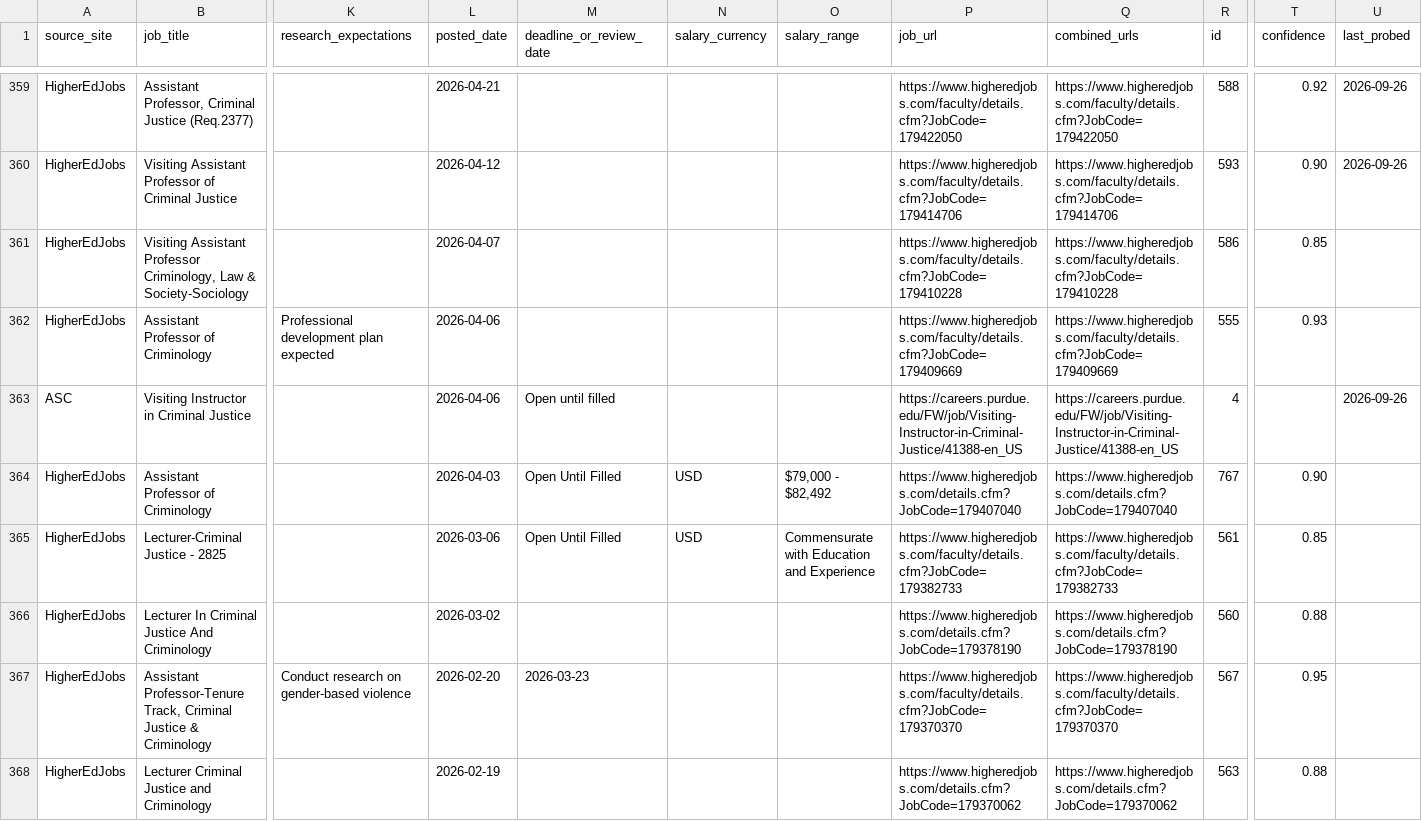
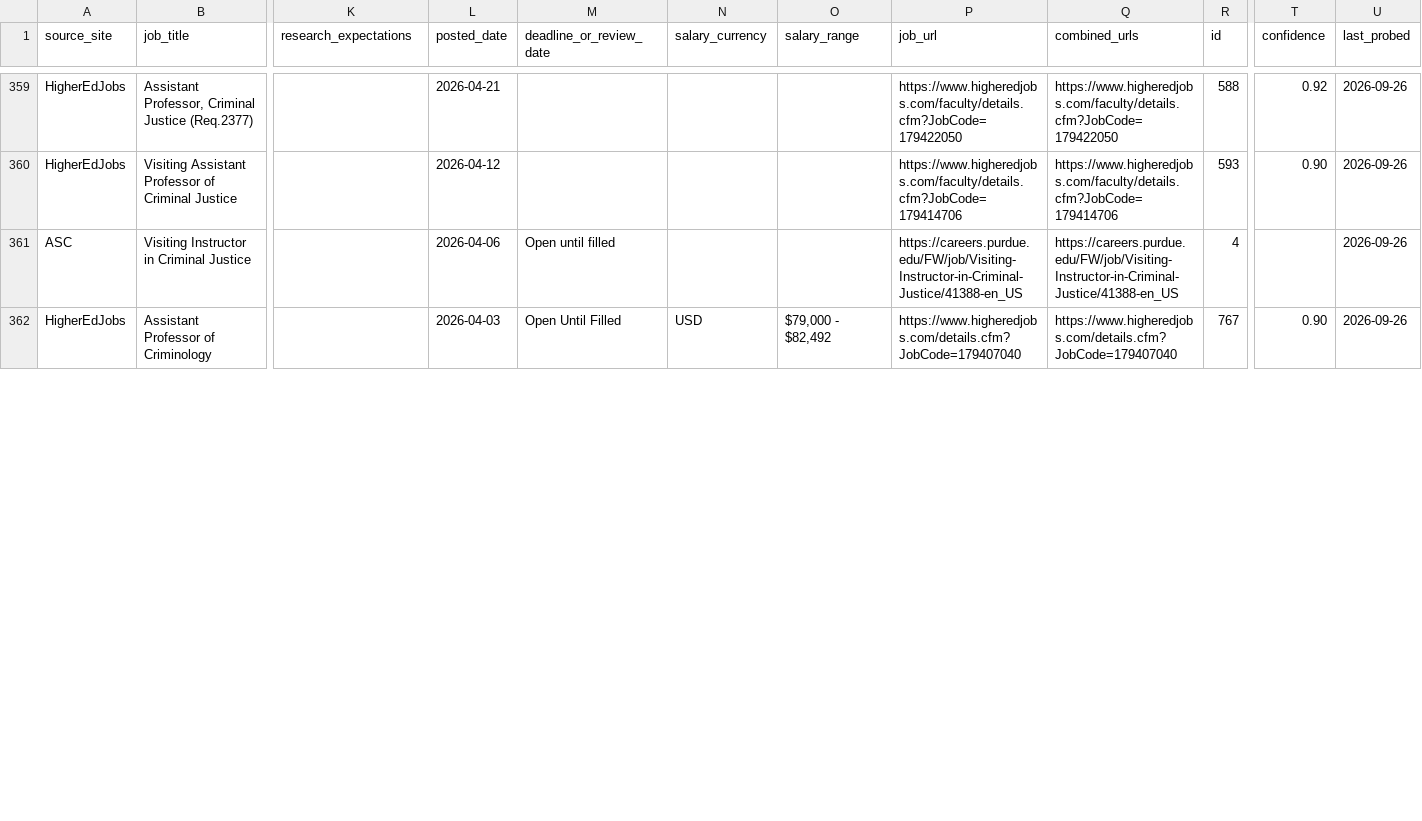
Before and after one commit to CrimConsortium-CrimRxiv/criminology-jobs, a CSV file: criminology_jobs.csv, drawn as a sheet; only a part is shown, gaps mark what is left out; removed rows and columns are numbered as before the commit, all else as after; rows hold the shown columns only; the diff covers the shown part only; the diff names each change by its address in the sheet, - before the commit and + after, or states it on an @@ line.

```diff
--- a/criminology_jobs.csv
+++ b/criminology_jobs.csv
-row 361: HigherEdJobs | Visiting Assistant Professor Criminology, Law & Society-Sociology |  | 2026-04-07 |  |  |  | https://www.higheredjobs.com/faculty/details.cfm?JobCode=179410228 | https://www.higheredjobs.com/faculty/details.cfm?JobCode=179410228 | 586 | 0.85
-row 362: HigherEdJobs | Assistant Professor of Criminology | Professional development plan expected | 2026-04-06 |  |  |  | https://www.higheredjobs.com/faculty/details.cfm?JobCode=179409669 | https://www.higheredjobs.com/faculty/details.cfm?JobCode=179409669 | 555 | 0.93
-U362 (last_probed): (empty)
+U362 (last_probed): 2026-09-26
-row 365: HigherEdJobs | Lecturer-Criminal Justice - 2825 |  | 2026-03-06 | Open Until Filled | USD | Commensurate with Education and Experience | https://www.higheredjobs.com/faculty/details.cfm?JobCode=179382733 | https://www.higheredjobs.com/faculty/details.cfm?JobCode=179382733 | 561 | 0.85
-row 366: HigherEdJobs | Lecturer In Criminal Justice And Criminology |  | 2026-03-02 |  |  |  | https://www.higheredjobs.com/details.cfm?JobCode=179378190 | https://www.higheredjobs.com/details.cfm?JobCode=179378190 | 560 | 0.88
-row 367: HigherEdJobs | Assistant Professor-Tenure Track, Criminal Justice & Criminology | Conduct research on gender-based violence | 2026-02-20 | 2026-03-23 |  |  | https://www.higheredjobs.com/faculty/details.cfm?JobCode=179370370 | https://www.higheredjobs.com/faculty/details.cfm?JobCode=179370370 | 567 | 0.95
-row 368: HigherEdJobs | Lecturer Criminal Justice and Criminology |  | 2026-02-19 |  |  |  | https://www.higheredjobs.com/details.cfm?JobCode=179370062 | https://www.higheredjobs.com/details.cfm?JobCode=179370062 | 563 | 0.88
```
Also changed, not shown: 3 removed rows and 10 edited cells elsewhere in this file, review.csv, 1 other file.
